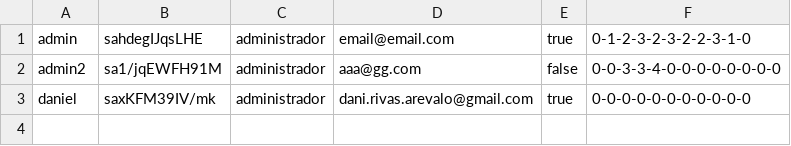
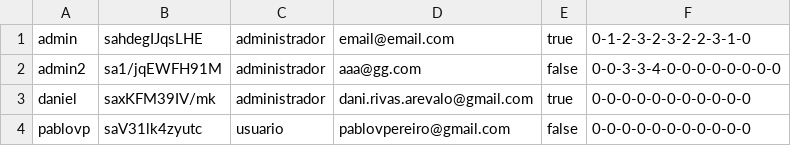
Before and after one commit to dwcs-ucha/grupo01-21, a CSV file: login-registro/csv/usuarios.csv, drawn as a sheet; the diff names each change by its address in the sheet, - before the commit and + after, or states it on an @@ line.

```diff
--- a/login-registro/csv/usuarios.csv
+++ b/login-registro/csv/usuarios.csv
+row 4: pablovp | saV31lk4zyutc | usuario | pablovpereiro@gmail.com | false | 0-0-0-0-0-0-0-0-0-0-0
```
Also changed, not shown: 8 other files.
